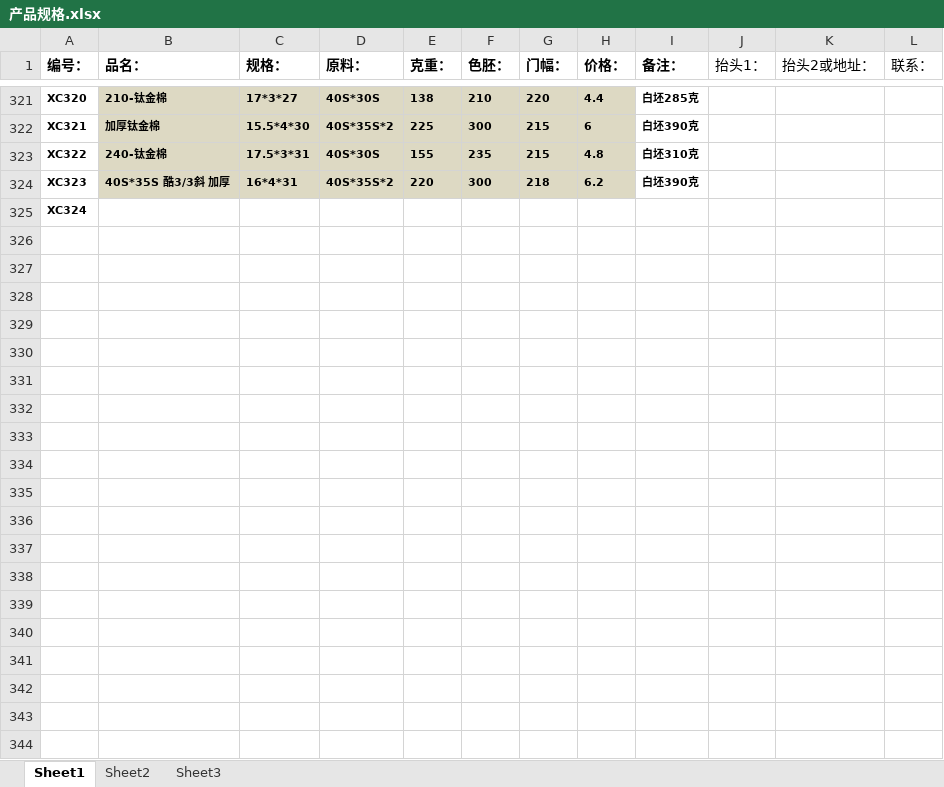
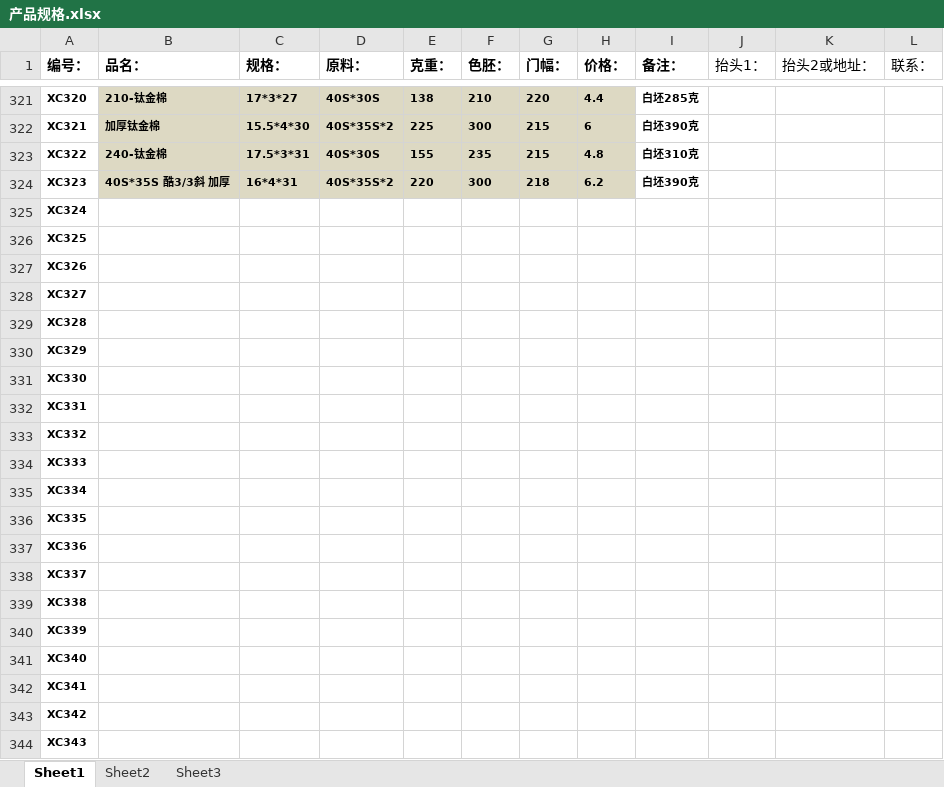
Before and after one commit to SMQCGF/18962500118, an Excel workbook: 产品规格.xlsx, sheet Sheet1, drawn as a sheet; only a part is shown, gaps mark what is left out; values as stored, in another font and other column widths than the file's, no borders; the diff covers the shown part only; the diff names each change by its address in the sheet, - before the commit and + after, or states it on an @@ line.

Commit message:
Add files via upload

```diff
--- a/产品规格.xlsx (sheet Sheet1)
+++ b/产品规格.xlsx (sheet Sheet1)
+row 326: XC325
+row 327: XC326
+row 328: XC327
+row 329: XC328
+row 330: XC329
+row 331: XC330
+row 332: XC331
+row 333: XC332
+row 334: XC333
+row 335: XC334
+row 336: XC335
+row 337: XC336
+row 338: XC337
+row 339: XC338
+row 340: XC339
+row 341: XC340
+row 342: XC341
+row 343: XC342
+row 344: XC343
```
Also changed, not shown: 57 added rows, 77 edited cells and cell formats elsewhere in this sheet.
